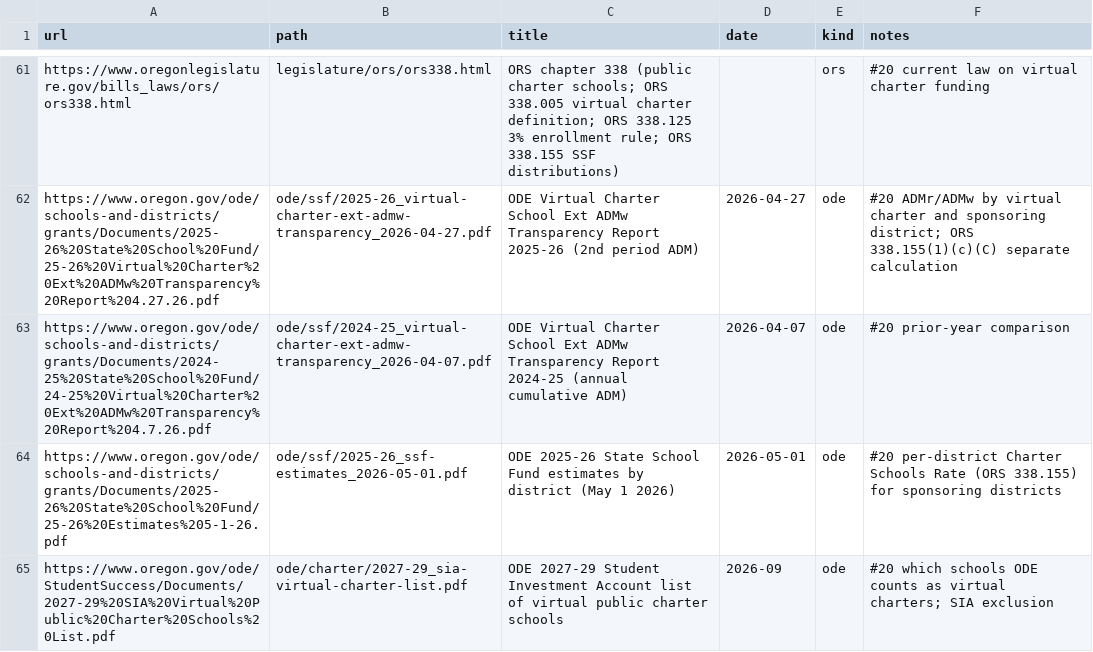
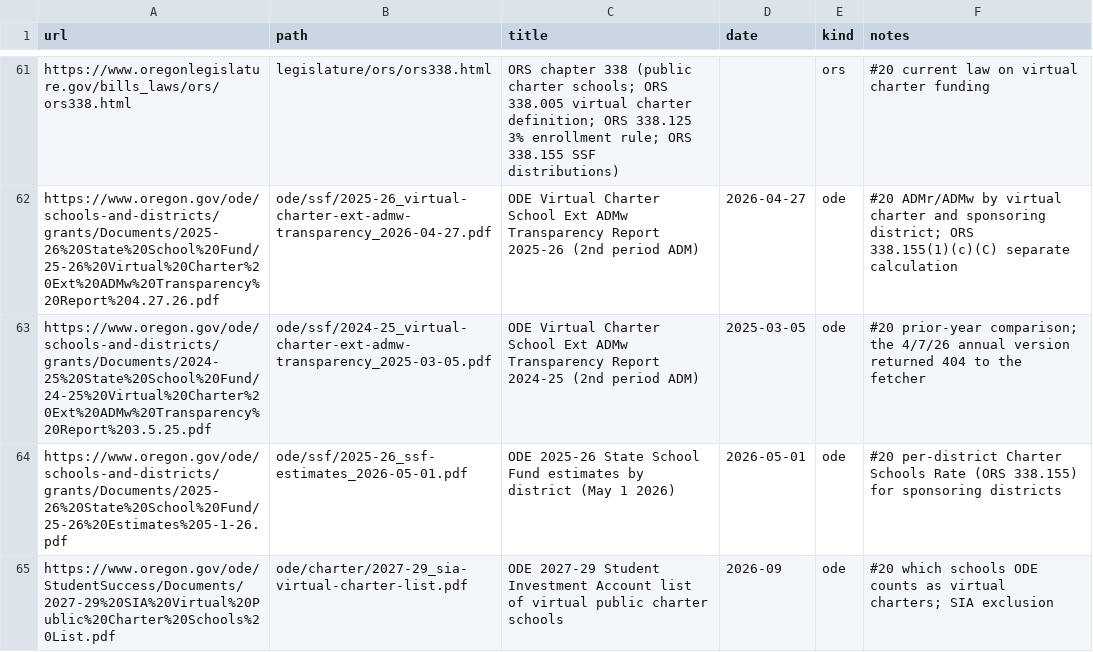
Before and after one commit to pietvanzoen/fund-oregon-schools, a CSV file: sources/_queue.csv, drawn as a sheet; only a part is shown, gaps mark what is left out.

```diff
--- a/sources/_queue.csv
+++ b/sources/_queue.csv
@@ -62,3 +62,3 @@ https://www.oregonlegislature.gov/bills_laws/ors/ors338.html,legislature/ors/ors
 https://www.oregon.gov/ode/schools-and-districts/grants/Documents/2025-26%20State%20School%20Fund/25-26%20Virtual%20Charter%20Ext%20ADMw%20Transparency%20Report%204.27.26.pdf,ode/ssf/2025-26_virtual-charter-ext-admw-transparency_2026-04-27.pdf,ODE Virtual Charter School Ext ADMw Transparency Report 2025-26 (2nd period ADM),2026-04-27,ode,#20 ADMr/ADMw by virtual charter and sponsoring district; ORS 338.155(1)(c)(C) separate calculation
-https://www.oregon.gov/ode/schools-and-districts/grants/Documents/2024-25%20State%20School%20Fund/24-25%20Virtual%20Charter%20Ext%20ADMw%20Transparency%20Report%204.7.26.pdf,ode/ssf/2024-25_virtual-charter-ext-admw-transparency_2026-04-07.pdf,ODE Virtual Charter School Ext ADMw Transparency Report 2024-25 (annual cumulative ADM),2026-04-07,ode,#20 prior-year comparison
+https://www.oregon.gov/ode/schools-and-districts/grants/Documents/2024-25%20State%20School%20Fund/24-25%20Virtual%20Charter%20Ext%20ADMw%20Transparency%20Report%203.5.25.pdf,ode/ssf/2024-25_virtual-charter-ext-admw-transparency_2025-03-05.pdf,ODE Virtual Charter School Ext ADMw Transparency Report 2024-25 (2nd period ADM),2025-03-05,ode,#20 prior-year comparison; the 4/7/26 annual version returned 404 to the fetcher
 https://www.oregon.gov/ode/schools-and-districts/grants/Documents/2025-26%20State%20School%20Fund/25-26%20Estimates%205-1-26.pdf,ode/ssf/2025-26_ssf-estimates_2026-05-01.pdf,ODE 2025-26 State School Fund estimates by district (May 1 2026),2026-05-01,ode,#20 per-district Charter Schools Rate (ORS 338.155) for sponsoring districts
```
